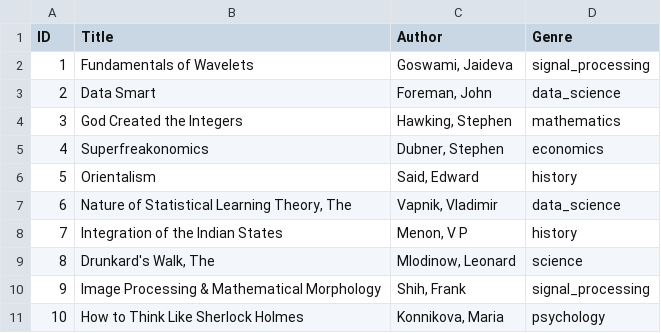
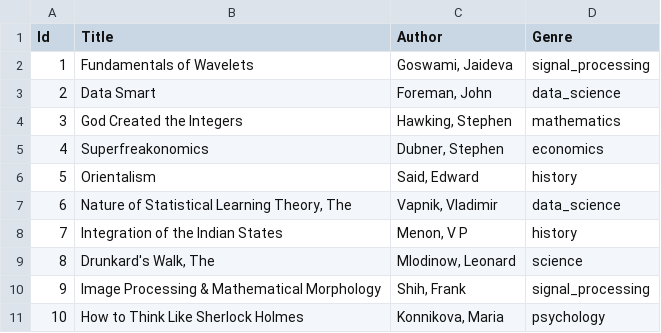
Before and after one commit to aaronev/simple-book-store, a CSV file: books.csv, drawn as a sheet.

```diff
--- a/books.csv
+++ b/books.csv
@@ -1,2 +1,2 @@
-ID, Title, Author, Genre
+Id, Title, Author, Genre
 1, Fundamentals of Wavelets,"Goswami, Jaideva",signal_processing
```
Also changed, not shown: 7 other files.
